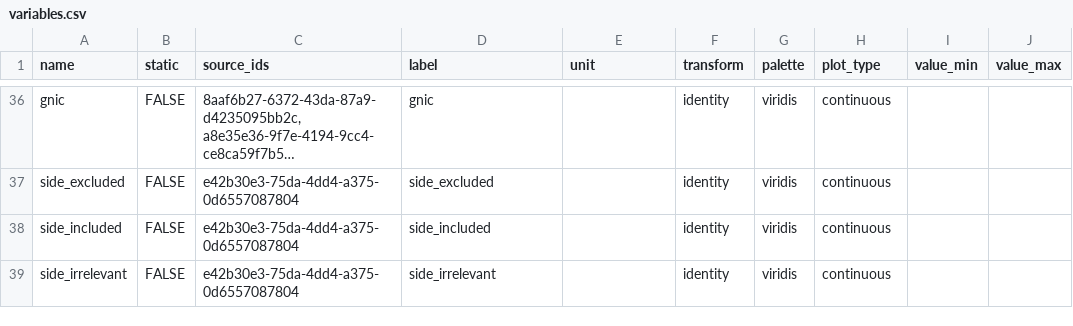
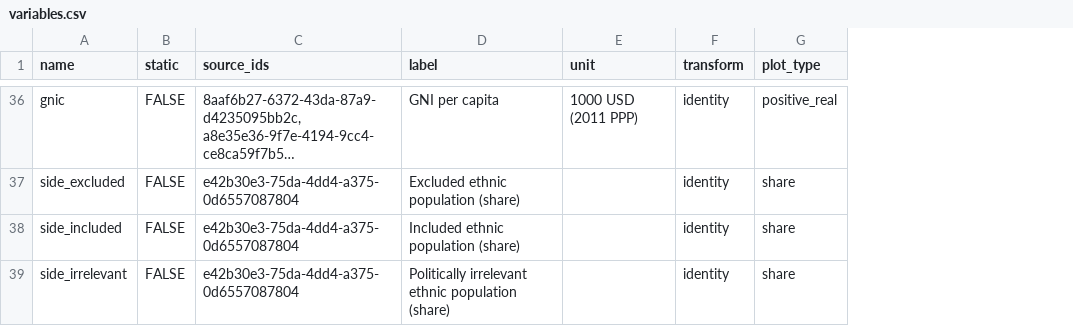
Before and after one commit to prio-data/priogrid, a CSV file: data_raw/variables.csv, drawn as a sheet; only a part is shown, gaps mark what is left out; long unchanged cells end in …; removed rows and columns are numbered as before the commit, all else as after; the diff covers the shown part only; the diff names each change by its address in the sheet, - before the commit and + after, or states it on an @@ line.

Commit message:
improve plotting metadata and add plot_pgvariable

```diff
--- a/data_raw/variables.csv
+++ b/data_raw/variables.csv
-column G (palette), rows 36-39: all viridis
-column I (value_min), empty
-column J (value_max), empty
-D36 (label): gnic
+D36 (label): GNI per capita
-E36 (unit): (empty)
+E36 (unit): 1000 USD (2011 PPP)
-G36 (plot_type): continuous
+G36 (plot_type): positive_real
-D37 (label): side_excluded
+D37 (label): Excluded ethnic population (share)
-G37:G39 (plot_type): continuous
+G37:G39 (plot_type): share
-D38 (label): side_included
+D38 (label): Included ethnic population (share)
-D39 (label): side_irrelevant
+D39 (label): Politically irrelevant ethnic population (share)
```
Also changed, not shown: 84 edited cells elsewhere in this file, 15 other files.
